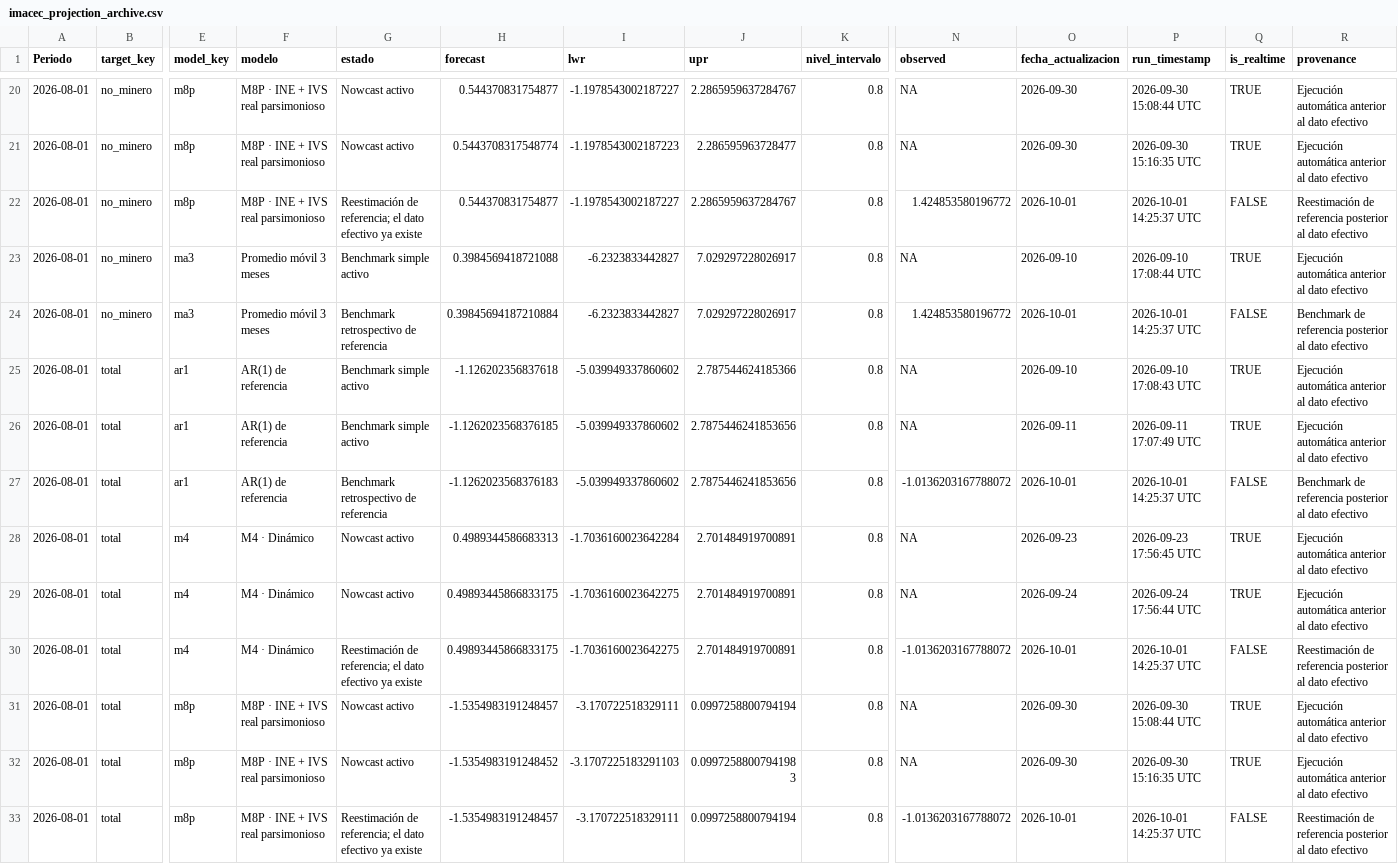
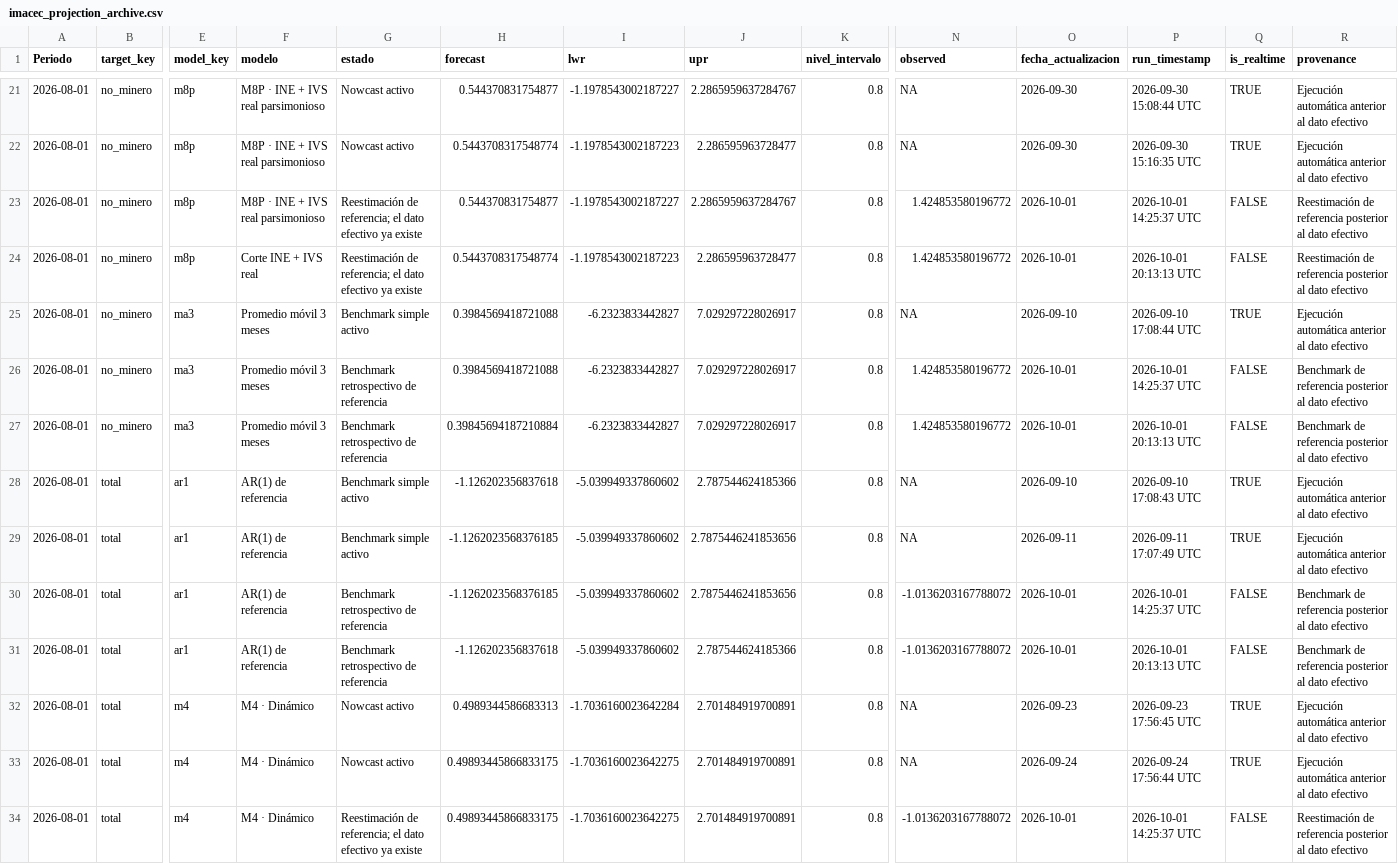
Before and after one commit to mulloav3007/Economics, a CSV file: data/processed/imacec_projection_archive.csv, drawn as a sheet; only a part is shown, gaps mark what is left out; the shorter side is filled out with more unchanged rows; addresses are those after the commit; rows hold the shown columns only; the diff covers the shown part only; the diff names each change by its address in the sheet, - before the commit and + after, or states it on an @@ line.

```diff
--- a/data/processed/imacec_projection_archive.csv
+++ b/data/processed/imacec_projection_archive.csv
+row 24: 2026-08-01 | no_minero | m8p | Corte INE + IVS real | Reestimación de referencia; el dato efectivo ya existe | 0.5443708317548774 | -1.1978543002187223 | 2.286595963728477 | 0.8 | 1.424853580196772 | 2026-10-01 | 2026-10-01 20:13:13 UTC | FALSE | Reestimación de referencia posterior al dato efectivo
+row 26: 2026-08-01 | no_minero | ma3 | Promedio móvil 3 meses | Benchmark retrospectivo de referencia | 0.3984569418721088 | -6.2323833442827 | 7.029297228026917 | 0.8 | 1.424853580196772 | 2026-10-01 | 2026-10-01 14:25:37 UTC | FALSE | Benchmark de referencia posterior al dato efectivo
-P27 (run_timestamp): 2026-10-01 14:25:37 UTC
+P27 (run_timestamp): 2026-10-01 20:13:13 UTC
-H30 (forecast): -1.1262023568376183
+H30 (forecast): -1.1262023568376185
+row 31: 2026-08-01 | total | ar1 | AR(1) de referencia | Benchmark retrospectivo de referencia | -1.126202356837618 | -5.039949337860602 | 2.787544624185366 | 0.8 | -1.0136203167788072 | 2026-10-01 | 2026-10-01 20:13:13 UTC | FALSE | Benchmark de referencia posterior al dato efectivo
```
Also changed, not shown: 3 added rows and 1 edited cell elsewhere in this file, data/processed/imacec_nowcast_history.csv, data/processed/imacec_nowcast_history_all_models.csv, 53 other files.
